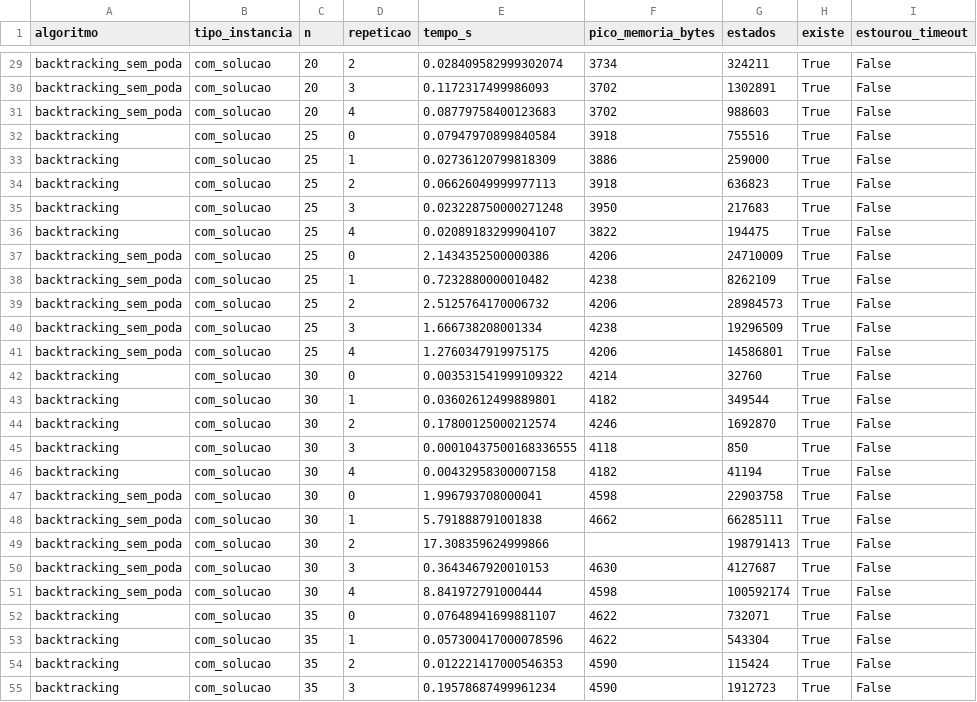
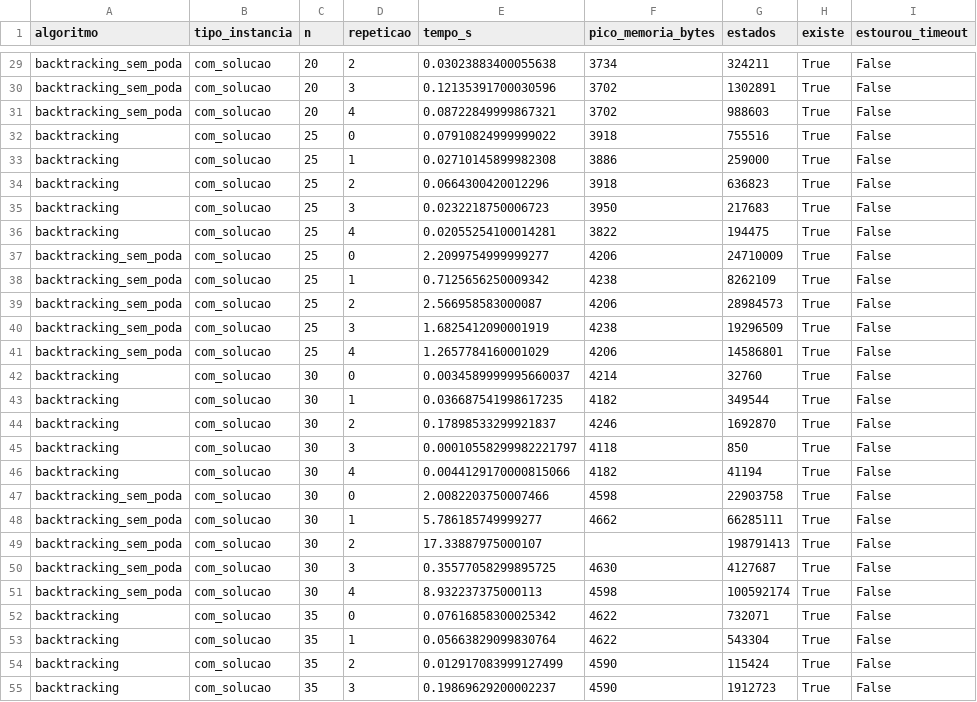
Before and after one commit to kaykyb/ufabc-aed2-subset-sum-benchmark, a CSV file: resultados/medicoes_poda.csv, drawn as a sheet; only a part is shown, gaps mark what is left out; the diff covers the shown part only; the diff names each change by its address in the sheet, - before the commit and + after, or states it on an @@ line.

```diff
--- a/resultados/medicoes_poda.csv
+++ b/resultados/medicoes_poda.csv
-E29 (tempo_s): 0.028409582999302074
+E29 (tempo_s): 0.03023883400055638
-E30 (tempo_s): 0.1172317499986093
+E30 (tempo_s): 0.12135391700030596
-E31 (tempo_s): 0.08779758400123683
+E31 (tempo_s): 0.08722849999867321
-E32 (tempo_s): 0.07947970899840584
+E32 (tempo_s): 0.07910824999999022
-E33 (tempo_s): 0.02736120799818309
+E33 (tempo_s): 0.02710145899982308
-E34 (tempo_s): 0.06626049999977113
+E34 (tempo_s): 0.0664300420012296
-E35 (tempo_s): 0.023228750000271248
+E35 (tempo_s): 0.0232218750006723
-E36 (tempo_s): 0.02089183299904107
+E36 (tempo_s): 0.02055254100014281
-E37 (tempo_s): 2.1434352500000386
+E37 (tempo_s): 2.2099754999999277
-E38 (tempo_s): 0.7232880000010482
+E38 (tempo_s): 0.7125656250009342
-E39 (tempo_s): 2.5125764170006732
+E39 (tempo_s): 2.566958583000087
-E40 (tempo_s): 1.666738208001334
+E40 (tempo_s): 1.6825412090001919
-E41 (tempo_s): 1.2760347919975175
+E41 (tempo_s): 1.2657784160001029
-E42 (tempo_s): 0.003531541999109322
+E42 (tempo_s): 0.0034589999995660037
-E43 (tempo_s): 0.03602612499889801
+E43 (tempo_s): 0.036687541998617235
-E44 (tempo_s): 0.17800125000212574
+E44 (tempo_s): 0.17898533299921837
-E45 (tempo_s): 0.00010437500168336555
+E45 (tempo_s): 0.00010558299982221797
-E46 (tempo_s): 0.00432958300007158
+E46 (tempo_s): 0.0044129170000815066
-E47 (tempo_s): 1.996793708000041
+E47 (tempo_s): 2.0082203750007466
-E48 (tempo_s): 5.791888791001838
+E48 (tempo_s): 5.786185749999277
-E49 (tempo_s): 17.308359624999866
+E49 (tempo_s): 17.33887975000107
-E50 (tempo_s): 0.3643467920010153
+E50 (tempo_s): 0.35577058299895725
-E51 (tempo_s): 8.841972791000444
+E51 (tempo_s): 8.932237375000113
-E52 (tempo_s): 0.07648941699881107
+E52 (tempo_s): 0.07616858300025342
-E53 (tempo_s): 0.057300417000078596
+E53 (tempo_s): 0.05663829099830764
-E54 (tempo_s): 0.012221417000546353
+E54 (tempo_s): 0.012917083999127499
-E55 (tempo_s): 0.19578687499961234
+E55 (tempo_s): 0.19869629200002237
```
Also changed, not shown: 49 edited cells elsewhere in this file, resultados/medicoes.csv, 2 other files.
